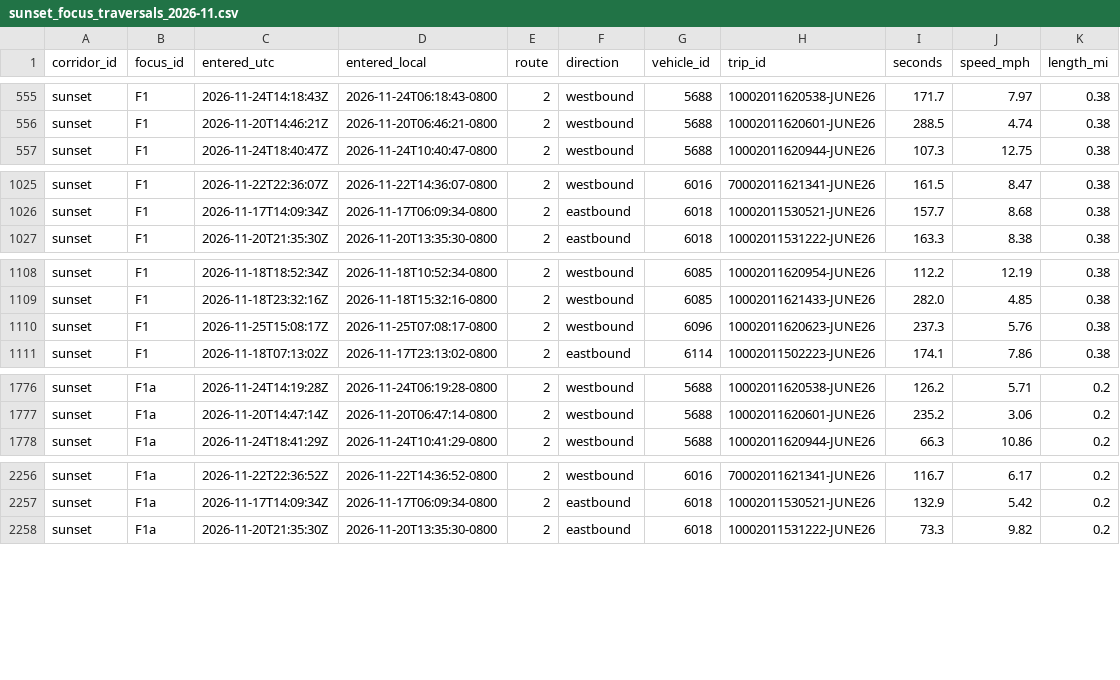
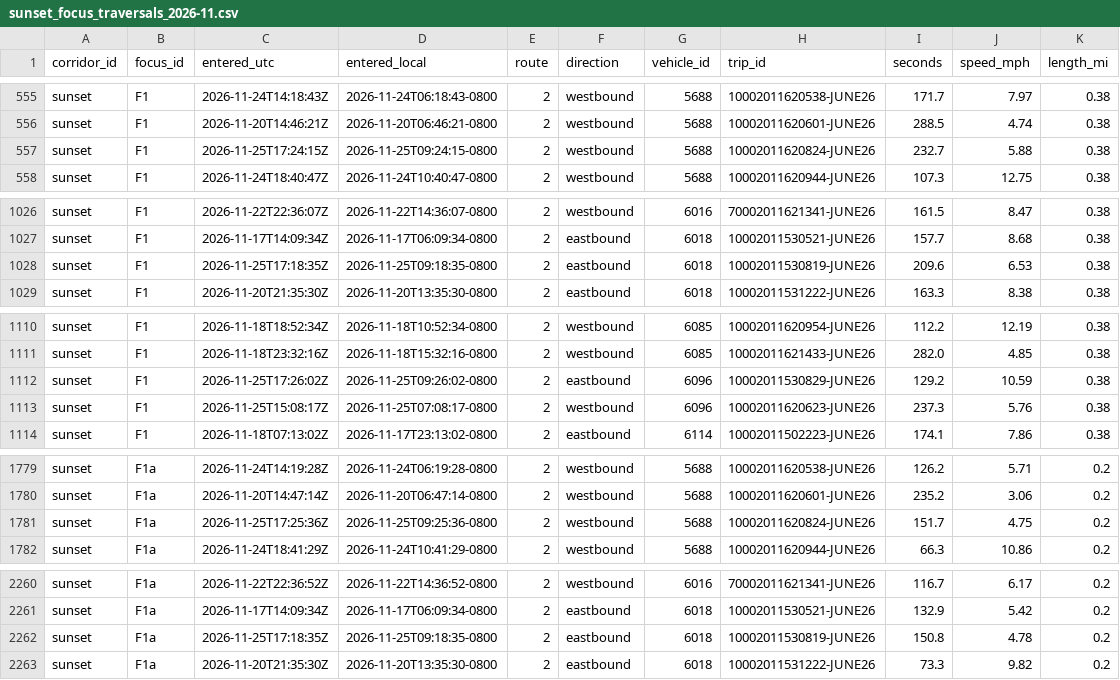
Before and after one commit to here/aviary, a CSV file: data/corridors/sunset/observed/sunset_focus_traversals_2026-11.csv, drawn as a sheet; only a part is shown, gaps mark what is left out; the diff covers the shown part only; the diff names each change by its address in the sheet, - before the commit and + after, or states it on an @@ line.

```diff
--- a/data/corridors/sunset/observed/sunset_focus_traversals_2026-11.csv
+++ b/data/corridors/sunset/observed/sunset_focus_traversals_2026-11.csv
+row 557: sunset | F1 | 2026-11-25T17:24:15Z | 2026-11-25T09:24:15-0800 | 2 | westbound | 5688 | 10002011620824-JUNE26 | 232.7 | 5.88 | 0.38
+row 1028: sunset | F1 | 2026-11-25T17:18:35Z | 2026-11-25T09:18:35-0800 | 2 | eastbound | 6018 | 10002011530819-JUNE26 | 209.6 | 6.53 | 0.38
+row 1112: sunset | F1 | 2026-11-25T17:26:02Z | 2026-11-25T09:26:02-0800 | 2 | eastbound | 6096 | 10002011530829-JUNE26 | 129.2 | 10.59 | 0.38
+row 1781: sunset | F1a | 2026-11-25T17:25:36Z | 2026-11-25T09:25:36-0800 | 2 | westbound | 5688 | 10002011620824-JUNE26 | 151.7 | 4.75 | 0.2
+row 2262: sunset | F1a | 2026-11-25T17:18:35Z | 2026-11-25T09:18:35-0800 | 2 | eastbound | 6018 | 10002011530819-JUNE26 | 150.8 | 4.78 | 0.2
```
Also changed, not shown: 4 added rows elsewhere in this file, data/corridors/hollywood/observed/hollywood_observed_2026-11.csv, data/corridors/olympic/observed/olympic_observed_2026-11.csv, 6 other files.
